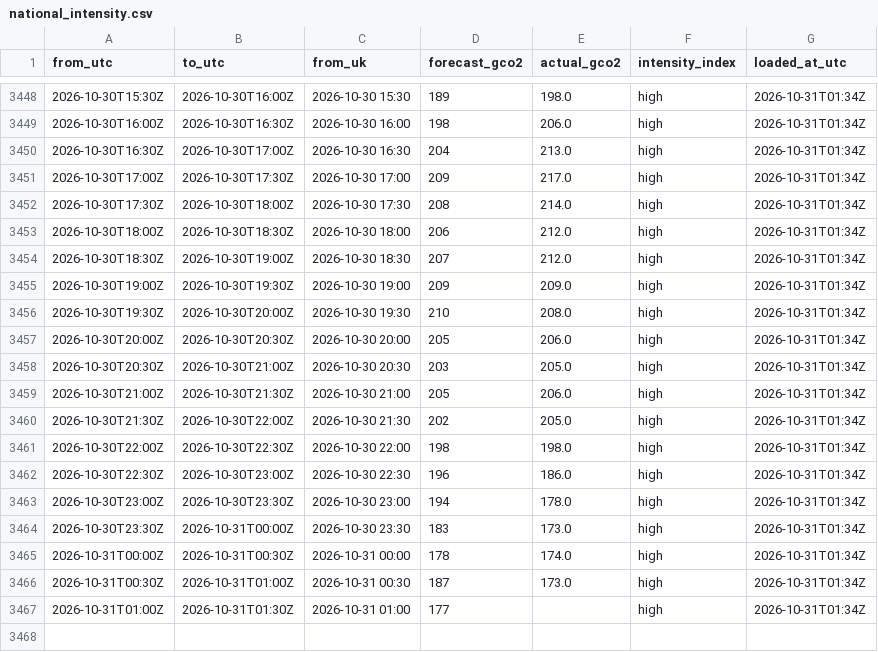
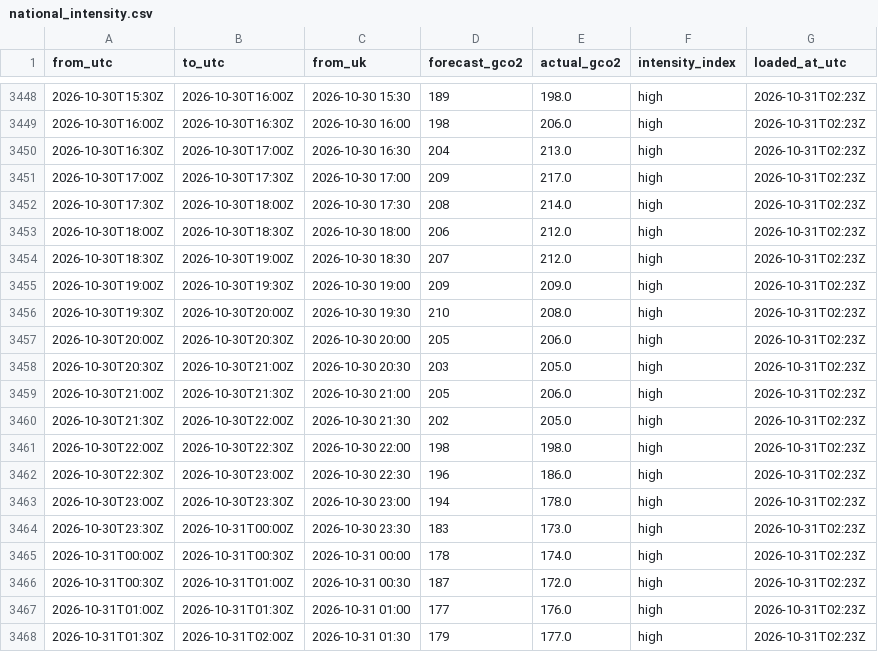
Before and after one commit to raphaliyarohit-collab/uk-grid-carbon, a CSV file: data/national_intensity.csv, drawn as a sheet; only a part is shown, gaps mark what is left out; the diff covers the shown part only.

```diff
--- a/data/national_intensity.csv
+++ b/data/national_intensity.csv
@@ -3448,20 +3448,21 @@ from_utc,to_utc,from_uk,forecast_gco2,actual_gco2,intensity_index,loaded_at_utc
-2026-10-30T15:30Z,2026-10-30T16:00Z,2026-10-30 15:30,189,198.0,high,2026-10-31T01:34Z
-2026-10-30T16:00Z,2026-10-30T16:30Z,2026-10-30 16:00,198,206.0,high,2026-10-31T01:34Z
-2026-10-30T16:30Z,2026-10-30T17:00Z,2026-10-30 16:30,204,213.0,high,2026-10-31T01:34Z
-2026-10-30T17:00Z,2026-10-30T17:30Z,2026-10-30 17:00,209,217.0,high,2026-10-31T01:34Z
-2026-10-30T17:30Z,2026-10-30T18:00Z,2026-10-30 17:30,208,214.0,high,2026-10-31T01:34Z
-2026-10-30T18:00Z,2026-10-30T18:30Z,2026-10-30 18:00,206,212.0,high,2026-10-31T01:34Z
-2026-10-30T18:30Z,2026-10-30T19:00Z,2026-10-30 18:30,207,212.0,high,2026-10-31T01:34Z
-2026-10-30T19:00Z,2026-10-30T19:30Z,2026-10-30 19:00,209,209.0,high,2026-10-31T01:34Z
-2026-10-30T19:30Z,2026-10-30T20:00Z,2026-10-30 19:30,210,208.0,high,2026-10-31T01:34Z
-2026-10-30T20:00Z,2026-10-30T20:30Z,2026-10-30 20:00,205,206.0,high,2026-10-31T01:34Z
-2026-10-30T20:30Z,2026-10-30T21:00Z,2026-10-30 20:30,203,205.0,high,2026-10-31T01:34Z
-2026-10-30T21:00Z,2026-10-30T21:30Z,2026-10-30 21:00,205,206.0,high,2026-10-31T01:34Z
-2026-10-30T21:30Z,2026-10-30T22:00Z,2026-10-30 21:30,202,205.0,high,2026-10-31T01:34Z
-2026-10-30T22:00Z,2026-10-30T22:30Z,2026-10-30 22:00,198,198.0,high,2026-10-31T01:34Z
-2026-10-30T22:30Z,2026-10-30T23:00Z,2026-10-30 22:30,196,186.0,high,2026-10-31T01:34Z
-2026-10-30T23:00Z,2026-10-30T23:30Z,2026-10-30 23:00,194,178.0,high,2026-10-31T01:34Z
-2026-10-30T23:30Z,2026-10-31T00:00Z,2026-10-30 23:30,183,173.0,high,2026-10-31T01:34Z
-2026-10-31T00:00Z,2026-10-31T00:30Z,2026-10-31 00:00,178,174.0,high,2026-10-31T01:34Z
-2026-10-31T00:30Z,2026-10-31T01:00Z,2026-10-31 00:30,187,173.0,high,2026-10-31T01:34Z
-2026-10-31T01:00Z,2026-10-31T01:30Z,2026-10-31 01:00,177,,high,2026-10-31T01:34Z
+2026-10-30T15:30Z,2026-10-30T16:00Z,2026-10-30 15:30,189,198.0,high,2026-10-31T02:23Z
+2026-10-30T16:00Z,2026-10-30T16:30Z,2026-10-30 16:00,198,206.0,high,2026-10-31T02:23Z
+2026-10-30T16:30Z,2026-10-30T17:00Z,2026-10-30 16:30,204,213.0,high,2026-10-31T02:23Z
+2026-10-30T17:00Z,2026-10-30T17:30Z,2026-10-30 17:00,209,217.0,high,2026-10-31T02:23Z
+2026-10-30T17:30Z,2026-10-30T18:00Z,2026-10-30 17:30,208,214.0,high,2026-10-31T02:23Z
+2026-10-30T18:00Z,2026-10-30T18:30Z,2026-10-30 18:00,206,212.0,high,2026-10-31T02:23Z
+2026-10-30T18:30Z,2026-10-30T19:00Z,2026-10-30 18:30,207,212.0,high,2026-10-31T02:23Z
+2026-10-30T19:00Z,2026-10-30T19:30Z,2026-10-30 19:00,209,209.0,high,2026-10-31T02:23Z
+2026-10-30T19:30Z,2026-10-30T20:00Z,2026-10-30 19:30,210,208.0,high,2026-10-31T02:23Z
+2026-10-30T20:00Z,2026-10-30T20:30Z,2026-10-30 20:00,205,206.0,high,2026-10-31T02:23Z
+2026-10-30T20:30Z,2026-10-30T21:00Z,2026-10-30 20:30,203,205.0,high,2026-10-31T02:23Z
+2026-10-30T21:00Z,2026-10-30T21:30Z,2026-10-30 21:00,205,206.0,high,2026-10-31T02:23Z
+2026-10-30T21:30Z,2026-10-30T22:00Z,2026-10-30 21:30,202,205.0,high,2026-10-31T02:23Z
+2026-10-30T22:00Z,2026-10-30T22:30Z,2026-10-30 22:00,198,198.0,high,2026-10-31T02:23Z
+2026-10-30T22:30Z,2026-10-30T23:00Z,2026-10-30 22:30,196,186.0,high,2026-10-31T02:23Z
+2026-10-30T23:00Z,2026-10-30T23:30Z,2026-10-30 23:00,194,178.0,high,2026-10-31T02:23Z
+2026-10-30T23:30Z,2026-10-31T00:00Z,2026-10-30 23:30,183,173.0,high,2026-10-31T02:23Z
+2026-10-31T00:00Z,2026-10-31T00:30Z,2026-10-31 00:00,178,174.0,high,2026-10-31T02:23Z
+2026-10-31T00:30Z,2026-10-31T01:00Z,2026-10-31 00:30,187,172.0,high,2026-10-31T02:23Z
+2026-10-31T01:00Z,2026-10-31T01:30Z,2026-10-31 01:00,177,176.0,high,2026-10-31T02:23Z
+2026-10-31T01:30Z,2026-10-31T02:00Z,2026-10-31 01:30,179,177.0,high,2026-10-31T02:23Z
```
Also changed, not shown: 27 edited cells elsewhere in this file, data/national_generation.csv, data/regional_forecast_48h.csv, 1 other file.
